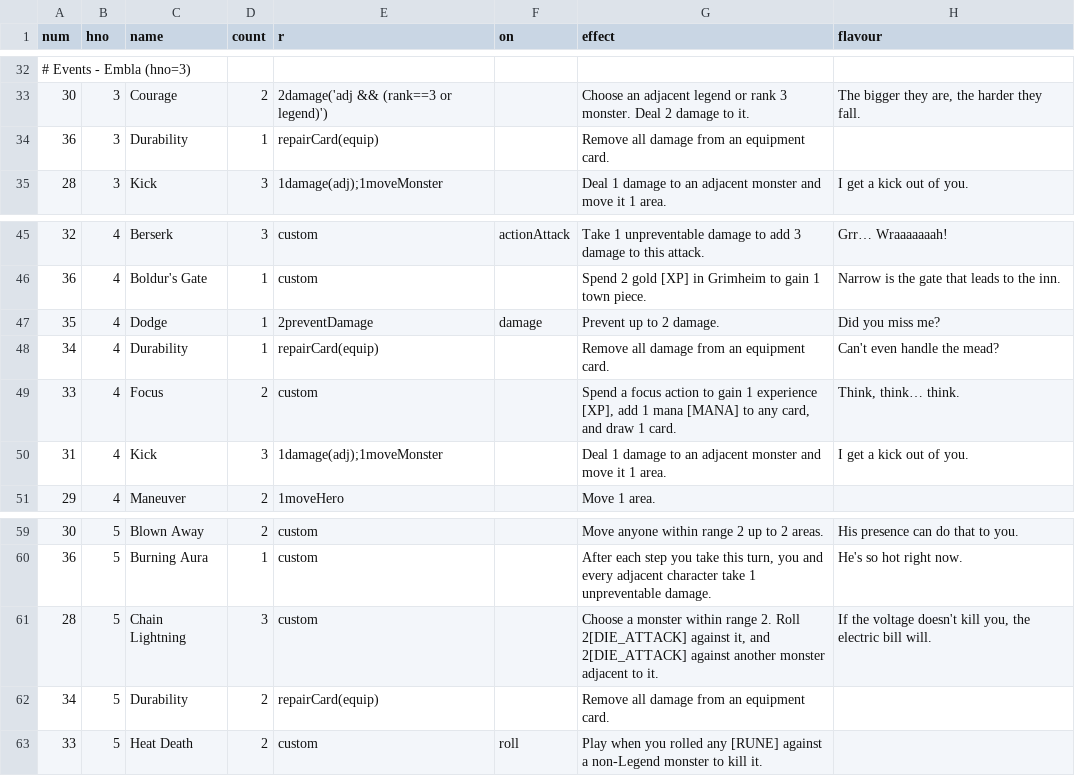
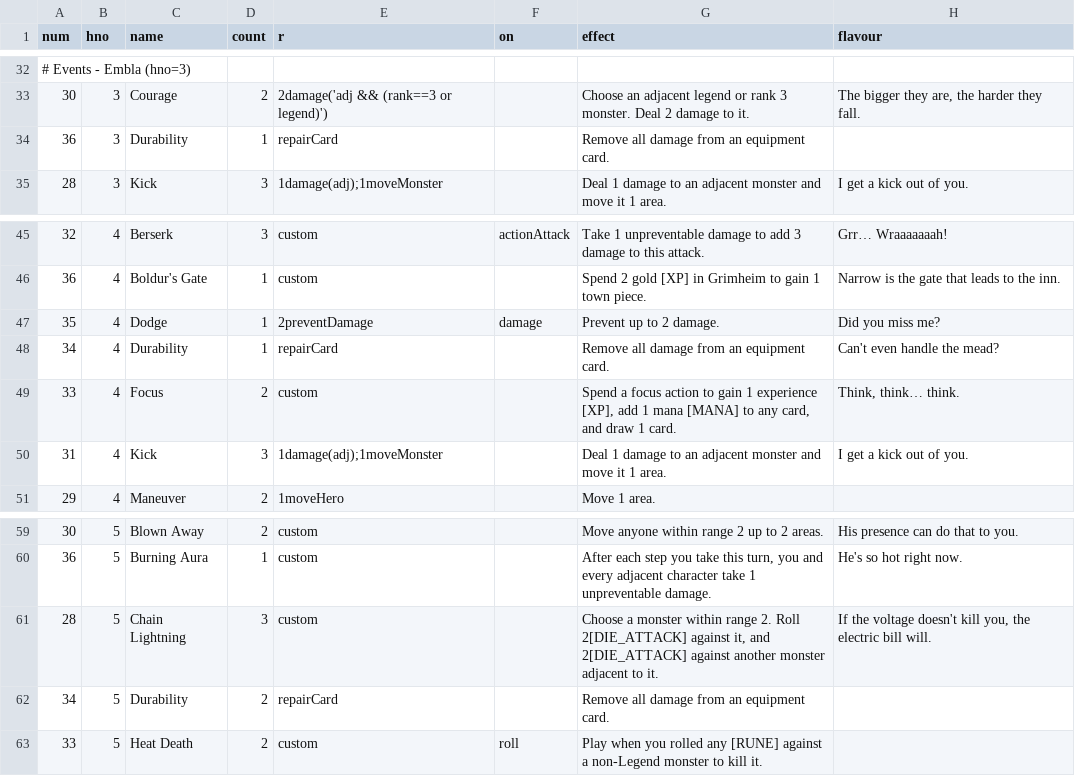
Before and after one commit to elaskavaia/bga-fate, a CSV file: misc/card_event_material.csv, drawn as a sheet; only a part is shown, gaps mark what is left out.

```diff
--- a/misc/card_event_material.csv
+++ b/misc/card_event_material.csv
@@ -33,3 +33,3 @@ num|hno|name|count|r|on|effect|flavour
 30|3|Courage|2|2damage('adj && (rank==3 or legend)')||Choose an adjacent legend or rank 3 monster. Deal 2 damage to it.|The bigger they are, the harder they fall.
-36|3|Durability|1|repairCard(equip)||Remove all damage from an equipment card.|
+36|3|Durability|1|repairCard||Remove all damage from an equipment card.|
 28|3|Kick|3|1damage(adj);1moveMonster||Deal 1 damage to an adjacent monster and move it 1 area.|I get a kick out of you.
@@ -47,3 +47,3 @@ num|hno|name|count|r|on|effect|flavour
 35|4|Dodge|1|2preventDamage|damage|Prevent up to 2 damage.|Did you miss me?
-34|4|Durability|1|repairCard(equip)||Remove all damage from an equipment card.|Can't even handle the mead?
+34|4|Durability|1|repairCard||Remove all damage from an equipment card.|Can't even handle the mead?
 33|4|Focus|2|custom||Spend a focus action to gain 1 experience [XP], add 1 mana [MANA] to any card, and draw 1 card.|Think, think… think.
@@ -61,3 +61,3 @@ num|hno|name|count|r|on|effect|flavour
 28|5|Chain Lightning|3|custom||Choose a monster within range 2. Roll 2[DIE_ATTACK] against it, and 2[DIE_ATTACK] against another monster adjacent to it.|If the voltage doesn't kill you, the electric bill will.
-34|5|Durability|2|repairCard(equip)||Remove all damage from an equipment card.|
+34|5|Durability|2|repairCard||Remove all damage from an equipment card.|
 33|5|Heat Death|2|custom|roll|Play when you rolled any [RUNE] against a non-Legend monster to kill it.|
```
Also changed, not shown: misc/card_ability_material.csv, misc/op_material.csv, 7 other files.
